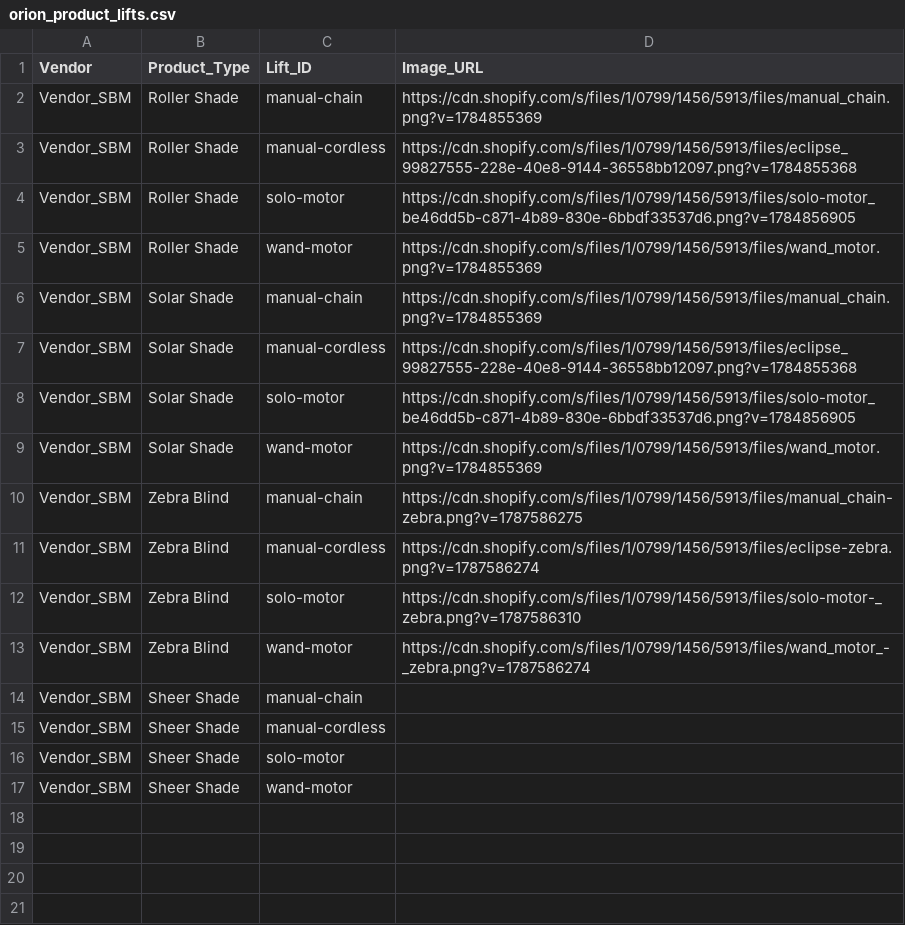
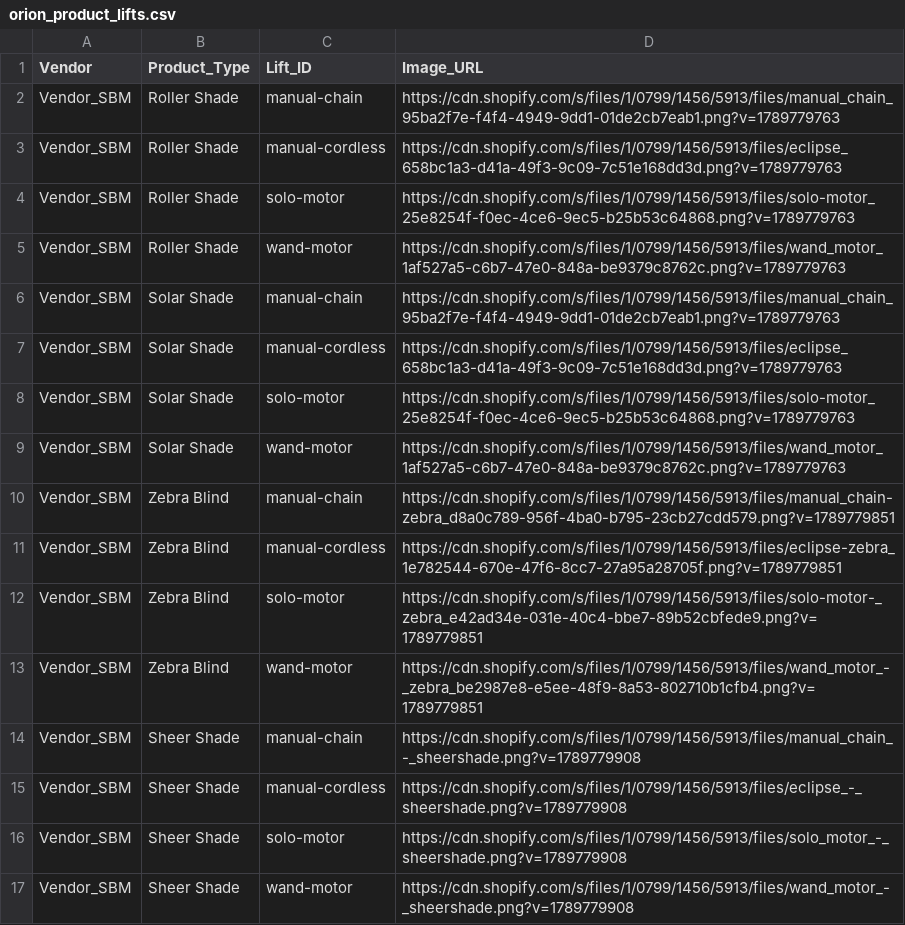
Before and after one commit to orionblinds/orion-configurator-data, a CSV file: orion_product_lifts.csv, drawn as a sheet.

Commit message:
Add files via upload

```diff
--- a/orion_product_lifts.csv
+++ b/orion_product_lifts.csv
@@ -1,17 +1,17 @@
 Vendor,Product_Type,Lift_ID,Image_URL
-Vendor_SBM,Roller Shade,manual-chain,https://cdn.shopify.com/s/files/1/0799/1456/5913/files/manual_chain.png?v=1784855369
-Vendor_SBM,Roller Shade,manual-cordless,https://cdn.shopify.com/s/files/1/0799/1456/5913/files/eclipse_99827555-228e-40e8-9144-36558bb12097.png?v=1784855368
-Vendor_SBM,Roller Shade,solo-motor,https://cdn.shopify.com/s/files/1/0799/1456/5913/files/solo-motor_be46dd5b-c871-4b89-830e-6bbdf33537d6.png?v=1784856905
-Vendor_SBM,Roller Shade,wand-motor,https://cdn.shopify.com/s/files/1/0799/1456/5913/files/wand_motor.png?v=1784855369
-Vendor_SBM,Solar Shade,manual-chain,https://cdn.shopify.com/s/files/1/0799/1456/5913/files/manual_chain.png?v=1784855369
-Vendor_SBM,Solar Shade,manual-cordless,https://cdn.shopify.com/s/files/1/0799/1456/5913/files/eclipse_99827555-228e-40e8-9144-36558bb12097.png?v=1784855368
-Vendor_SBM,Solar Shade,solo-motor,https://cdn.shopify.com/s/files/1/0799/1456/5913/files/solo-motor_be46dd5b-c871-4b89-830e-6bbdf33537d6.png?v=1784856905
-Vendor_SBM,Solar Shade,wand-motor,https://cdn.shopify.com/s/files/1/0799/1456/5913/files/wand_motor.png?v=1784855369
-Vendor_SBM,Zebra Blind,manual-chain,https://cdn.shopify.com/s/files/1/0799/1456/5913/files/manual_chain-zebra.png?v=1787586275
-Vendor_SBM,Zebra Blind,manual-cordless,https://cdn.shopify.com/s/files/1/0799/1456/5913/files/eclipse-zebra.png?v=1787586274
-Vendor_SBM,Zebra Blind,solo-motor,https://cdn.shopify.com/s/files/1/0799/1456/5913/files/solo-motor-_zebra.png?v=1787586310
-Vendor_SBM,Zebra Blind,wand-motor,https://cdn.shopify.com/s/files/1/0799/1456/5913/files/wand_motor_-_zebra.png?v=1787586274
-Vendor_SBM,Sheer Shade,manual-chain,
-Vendor_SBM,Sheer Shade,manual-cordless,
-Vendor_SBM,Sheer Shade,solo-motor,
-Vendor_SBM,Sheer Shade,wand-motor,
+Vendor_SBM,Roller Shade,manual-chain,https://cdn.shopify.com/s/files/1/0799/1456/5913/files/manual_chain_95ba2f7e-f4f4-4949-9dd1-01de2cb7eab1.png?v=1789779763
+Vendor_SBM,Roller Shade,manual-cordless,https://cdn.shopify.com/s/files/1/0799/1456/5913/files/eclipse_658bc1a3-d41a-49f3-9c09-7c51e168dd3d.png?v=1789779763
+Vendor_SBM,Roller Shade,solo-motor,https://cdn.shopify.com/s/files/1/0799/1456/5913/files/solo-motor_25e8254f-f0ec-4ce6-9ec5-b25b53c64868.png?v=1789779763
+Vendor_SBM,Roller Shade,wand-motor,https://cdn.shopify.com/s/files/1/0799/1456/5913/files/wand_motor_1af527a5-c6b7-47e0-848a-be9379c8762c.png?v=1789779763
+Vendor_SBM,Solar Shade,manual-chain,https://cdn.shopify.com/s/files/1/0799/1456/5913/files/manual_chain_95ba2f7e-f4f4-4949-9dd1-01de2cb7eab1.png?v=1789779763
+Vendor_SBM,Solar Shade,manual-cordless,https://cdn.shopify.com/s/files/1/0799/1456/5913/files/eclipse_658bc1a3-d41a-49f3-9c09-7c51e168dd3d.png?v=1789779763
+Vendor_SBM,Solar Shade,solo-motor,https://cdn.shopify.com/s/files/1/0799/1456/5913/files/solo-motor_25e8254f-f0ec-4ce6-9ec5-b25b53c64868.png?v=1789779763
+Vendor_SBM,Solar Shade,wand-motor,https://cdn.shopify.com/s/files/1/0799/1456/5913/files/wand_motor_1af527a5-c6b7-47e0-848a-be9379c8762c.png?v=1789779763
+Vendor_SBM,Zebra Blind,manual-chain,https://cdn.shopify.com/s/files/1/0799/1456/5913/files/manual_chain-zebra_d8a0c789-956f-4ba0-b795-23cb27cdd579.png?v=1789779851
+Vendor_SBM,Zebra Blind,manual-cordless,https://cdn.shopify.com/s/files/1/0799/1456/5913/files/eclipse-zebra_1e782544-670e-47f6-8cc7-27a95a28705f.png?v=1789779851
+Vendor_SBM,Zebra Blind,solo-motor,https://cdn.shopify.com/s/files/1/0799/1456/5913/files/solo-motor-_zebra_e42ad34e-031e-40c4-bbe7-89b52cbfede9.png?v=1789779851
+Vendor_SBM,Zebra Blind,wand-motor,https://cdn.shopify.com/s/files/1/0799/1456/5913/files/wand_motor_-_zebra_be2987e8-e5ee-48f9-8a53-802710b1cfb4.png?v=1789779851
+Vendor_SBM,Sheer Shade,manual-chain,https://cdn.shopify.com/s/files/1/0799/1456/5913/files/manual_chain_-_sheershade.png?v=1789779908
+Vendor_SBM,Sheer Shade,manual-cordless,https://cdn.shopify.com/s/files/1/0799/1456/5913/files/eclipse_-_sheershade.png?v=1789779908
+Vendor_SBM,Sheer Shade,solo-motor,https://cdn.shopify.com/s/files/1/0799/1456/5913/files/solo_motor_-_sheershade.png?v=1789779908
+Vendor_SBM,Sheer Shade,wand-motor,https://cdn.shopify.com/s/files/1/0799/1456/5913/files/wand_motor_-_sheershade.png?v=1789779908
```
